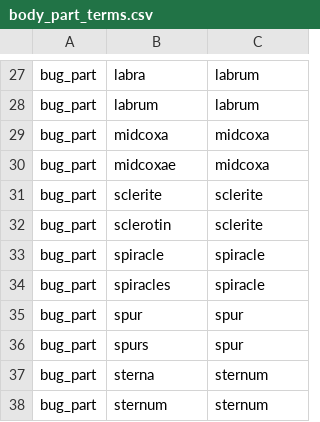
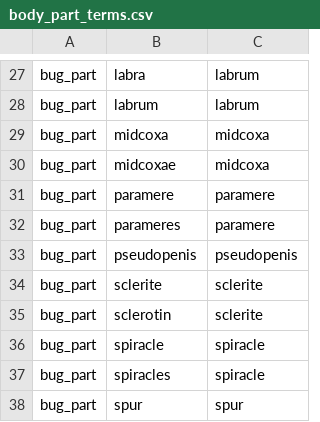
Before and after one commit to rafelafrance/AnopluraTraiter, a CSV file: anoplura/rules/terms/body_part_terms.csv, drawn as a sheet; only a part is shown, gaps mark what is left out; the shorter side is filled out with more unchanged rows; the diff names each change by its address in the sheet, - before the commit and + after, or states it on an @@ line.

```diff
--- a/anoplura/rules/terms/body_part_terms.csv
+++ b/anoplura/rules/terms/body_part_terms.csv
+row 31: bug_part | paramere | paramere
+row 32: bug_part | parameres | paramere
+row 33: bug_part | pseudopenis | pseudopenis
```
Also changed, not shown: 8 other files.
